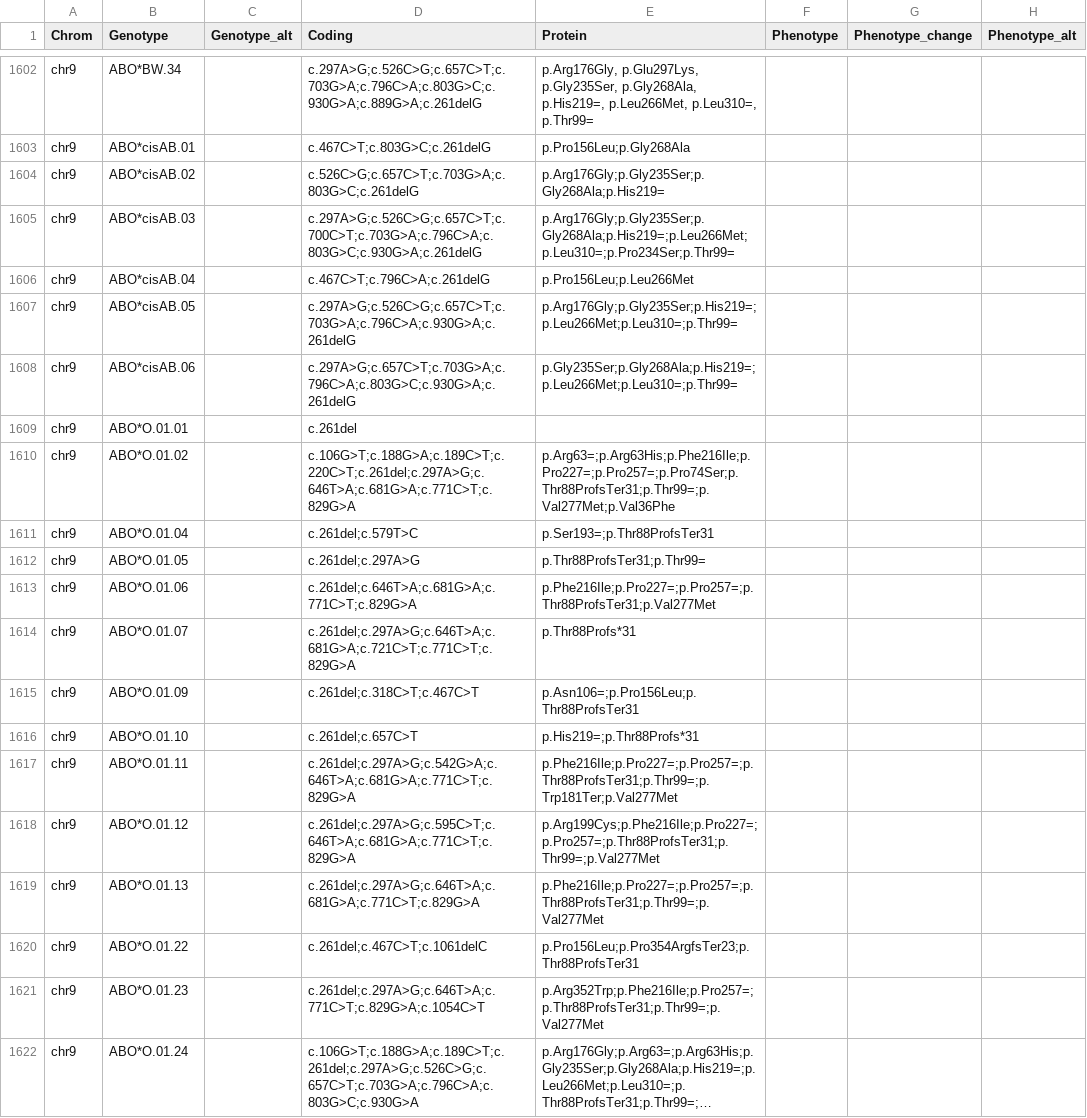
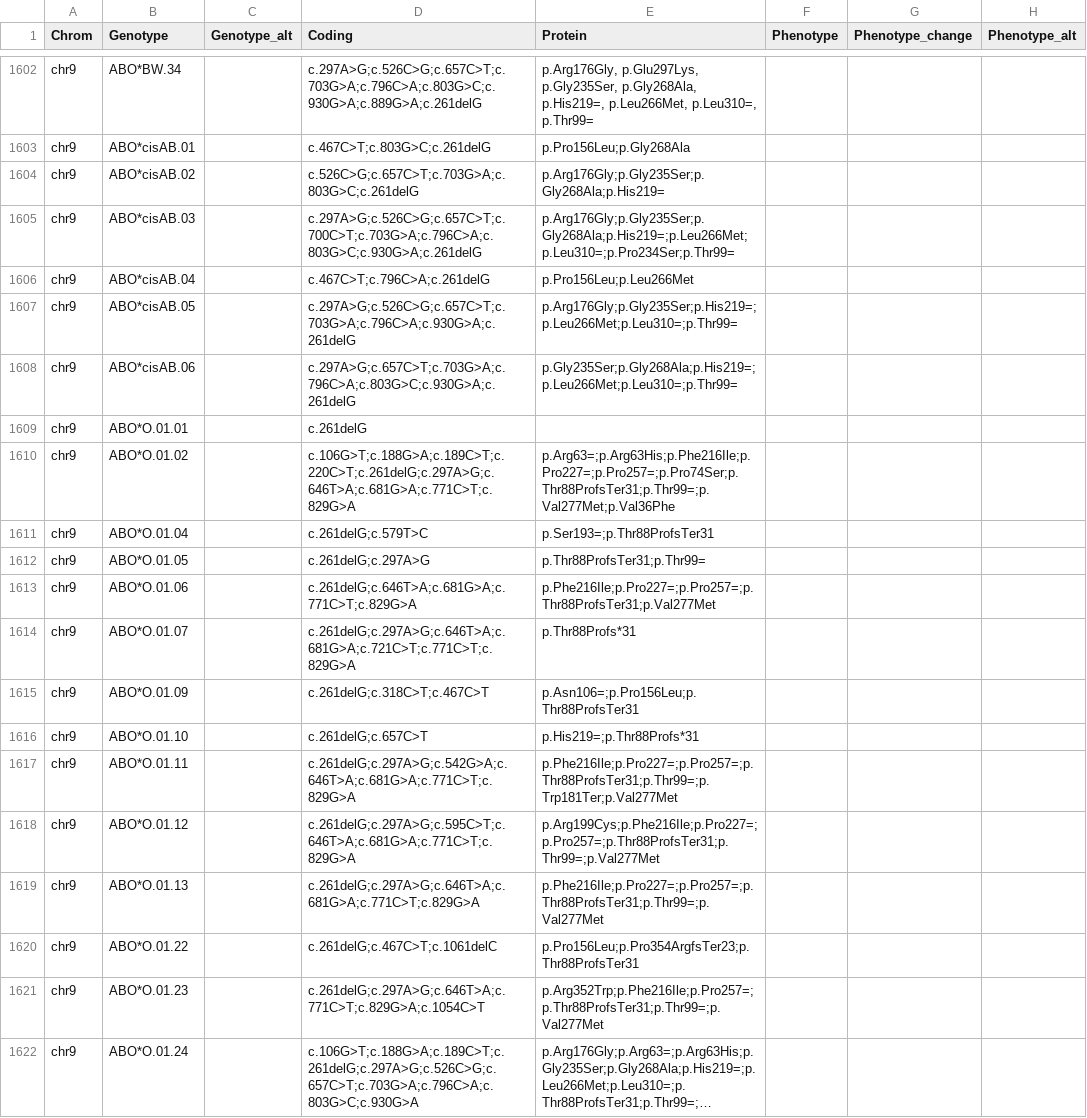
Before and after one commit to limcintyre/RBCeq2, a TSV file: src/rbceq2/resources/db.tsv, drawn as a sheet; only a part is shown, gaps mark what is left out; long unchanged cells end in …; the diff covers the shown part only; the diff names each change by its address in the sheet, - before the commit and + after, or states it on an @@ line.

```diff
--- a/src/rbceq2/resources/db.tsv
+++ b/src/rbceq2/resources/db.tsv
-D1609 (Coding): c.261del
+D1609 (Coding): c.261delG
-D1610 (Coding): c.106G>T;c.188G>A;c.189C>T;c.220C>T;c.261del;c.297A>G;c.646T>A;c.681G>A;c.771C>T;c.829G>A
+D1610 (Coding): c.106G>T;c.188G>A;c.189C>T;c.220C>T;c.261delG;c.297A>G;c.646T>A;c.681G>A;c.771C>T;c.829G>A
-D1611 (Coding): c.261del;c.579T>C
+D1611 (Coding): c.261delG;c.579T>C
-D1612 (Coding): c.261del;c.297A>G
+D1612 (Coding): c.261delG;c.297A>G
-D1613 (Coding): c.261del;c.646T>A;c.681G>A;c.771C>T;c.829G>A
+D1613 (Coding): c.261delG;c.646T>A;c.681G>A;c.771C>T;c.829G>A
-D1614 (Coding): c.261del;c.297A>G;c.646T>A;c.681G>A;c.721C>T;c.771C>T;c.829G>A
+D1614 (Coding): c.261delG;c.297A>G;c.646T>A;c.681G>A;c.721C>T;c.771C>T;c.829G>A
-D1615 (Coding): c.261del;c.318C>T;c.467C>T
+D1615 (Coding): c.261delG;c.318C>T;c.467C>T
-D1616 (Coding): c.261del;c.657C>T
+D1616 (Coding): c.261delG;c.657C>T
-D1617 (Coding): c.261del;c.297A>G;c.542G>A;c.646T>A;c.681G>A;c.771C>T;c.829G>A
+D1617 (Coding): c.261delG;c.297A>G;c.542G>A;c.646T>A;c.681G>A;c.771C>T;c.829G>A
-D1618 (Coding): c.261del;c.297A>G;c.595C>T;c.646T>A;c.681G>A;c.771C>T;c.829G>A
+D1618 (Coding): c.261delG;c.297A>G;c.595C>T;c.646T>A;c.681G>A;c.771C>T;c.829G>A
-D1619 (Coding): c.261del;c.297A>G;c.646T>A;c.681G>A;c.771C>T;c.829G>A
+D1619 (Coding): c.261delG;c.297A>G;c.646T>A;c.681G>A;c.771C>T;c.829G>A
-D1620 (Coding): c.261del;c.467C>T;c.1061delC
+D1620 (Coding): c.261delG;c.467C>T;c.1061delC
-D1621 (Coding): c.261del;c.297A>G;c.646T>A;c.771C>T;c.829G>A;c.1054C>T
+D1621 (Coding): c.261delG;c.297A>G;c.646T>A;c.771C>T;c.829G>A;c.1054C>T
-D1622 (Coding): c.106G>T;c.188G>A;c.189C>T;c.261del;c.297A>G;c.526C>G;c.657C>T;c.703G>A;c.796C>A;c.803G>C;c.930G>A
+D1622 (Coding): c.106G>T;c.188G>A;c.189C>T;c.261delG;c.297A>G;c.526C>G;c.657C>T;c.703G>A;c.796C>A;c.803G>C;c.930G>A
```
Also changed, not shown: 29 edited cells elsewhere in this file, 3 other files.
